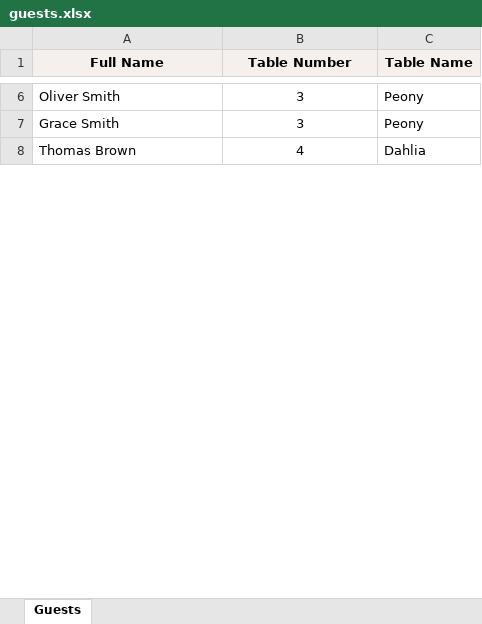
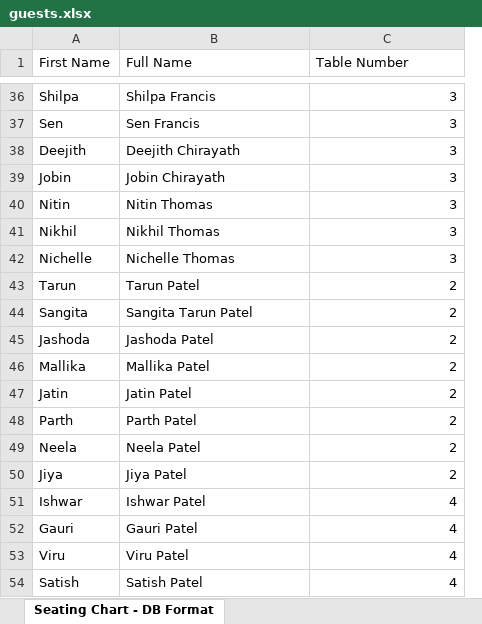
Before and after one commit to deejtih/Roma-Ash, an Excel workbook: guests.xlsx, sheet Seating Chart - DB Format, drawn as a sheet; only a part is shown, gaps mark what is left out; values as stored, in another font and other column widths than the file's, no borders; charts and pictures and table styles not drawn; removed rows and columns are numbered as before the commit, all else as after; the diff covers the shown part only; the diff names each change by its address in the sheet, - before the commit and + after, or states it on an @@ line.

Commit message:
Add files via upload

```diff
--- a/guests.xlsx (sheet Seating Chart - DB Format)
+++ b/guests.xlsx (sheet Seating Chart - DB Format)
-sheet tab: Guests
+sheet tab: Seating Chart - DB Format
+column A (First Name), rows 36-37: Shilpa | Sen; row 51: Ishwar
-column C (Table Name), rows 6-8: Peony | Peony | Dahlia
@@ B1:C1 fill: #F5F0EB → none, bold: on → off, alignment: center → left @@
-B36 (Full Name): Oliver Smith
+B36 (Full Name): Shilpa Francis
-C36:C37 alignment: center
+C36:C37 alignment: right
-B37 (Full Name): Grace Smith
+B37 (Full Name): Sen Francis
+row 38: Deejith | Deejith Chirayath | 3
+row 39: Jobin | Jobin Chirayath | 3
+row 40: Nitin | Nitin Thomas | 3
+row 41: Nikhil | Nikhil Thomas | 3
+row 42: Nichelle | Nichelle Thomas | 3
+row 43: Tarun | Tarun Patel | 2
+row 44: Sangita | Sangita Tarun Patel | 2
+row 45: Jashoda | Jashoda Patel | 2
+row 46: Mallika | Mallika Patel | 2
+row 47: Jatin | Jatin Patel | 2
+row 48: Parth | Parth Patel | 2
+row 49: Neela | Neela Patel | 2
+row 50: Jiya | Jiya Patel | 2
-B51 (Full Name): Thomas Brown
+B51 (Full Name): Ishwar Patel
-C51 alignment: center
+C51 alignment: right
+row 52: Gauri | Gauri Patel | 4
+row 53: Viru | Viru Patel | 4
+row 54: Satish | Satish Patel | 4
```
Also changed, not shown: 222 added rows, 6 removed rows, 7 edited cells and cell formats elsewhere in this sheet, charts or pictures.
